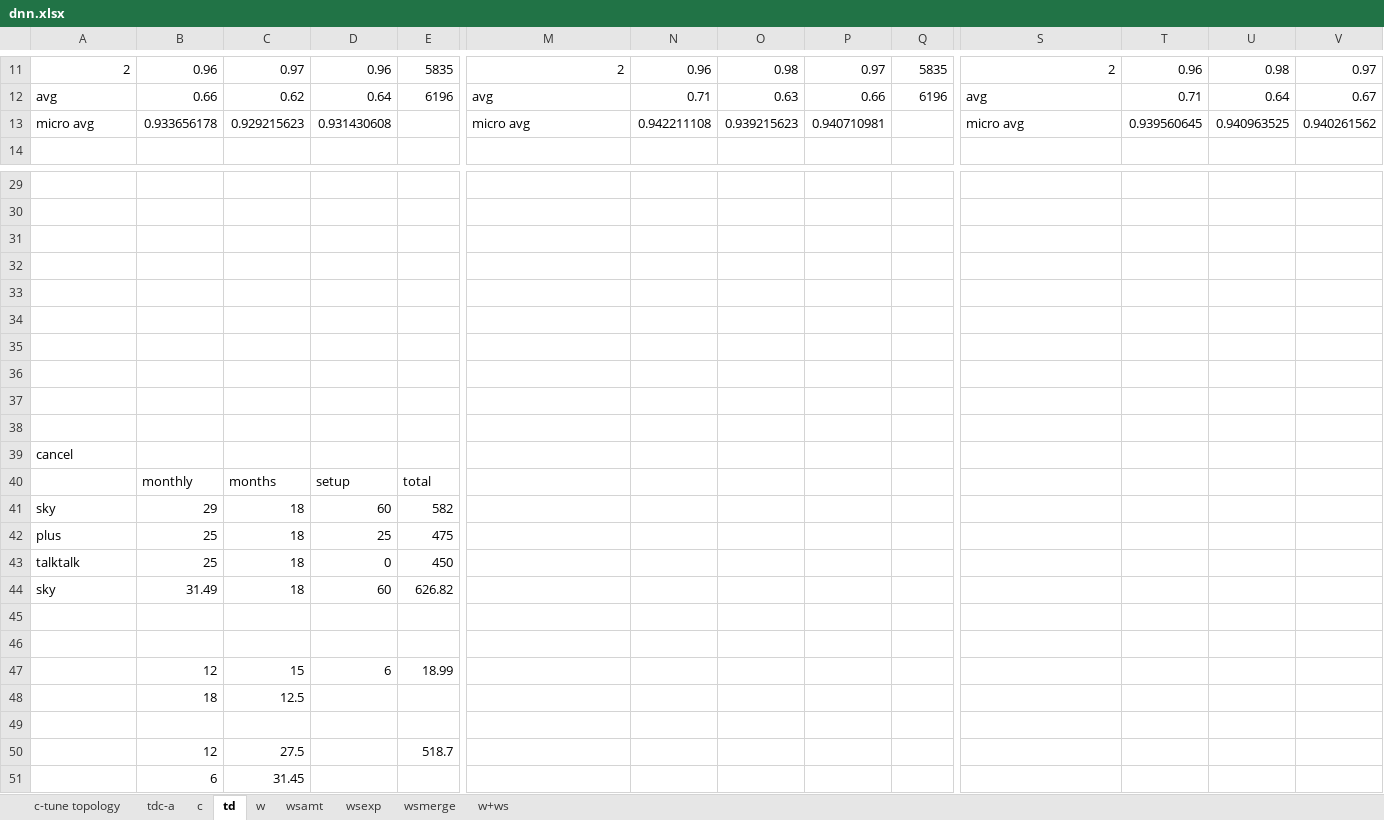
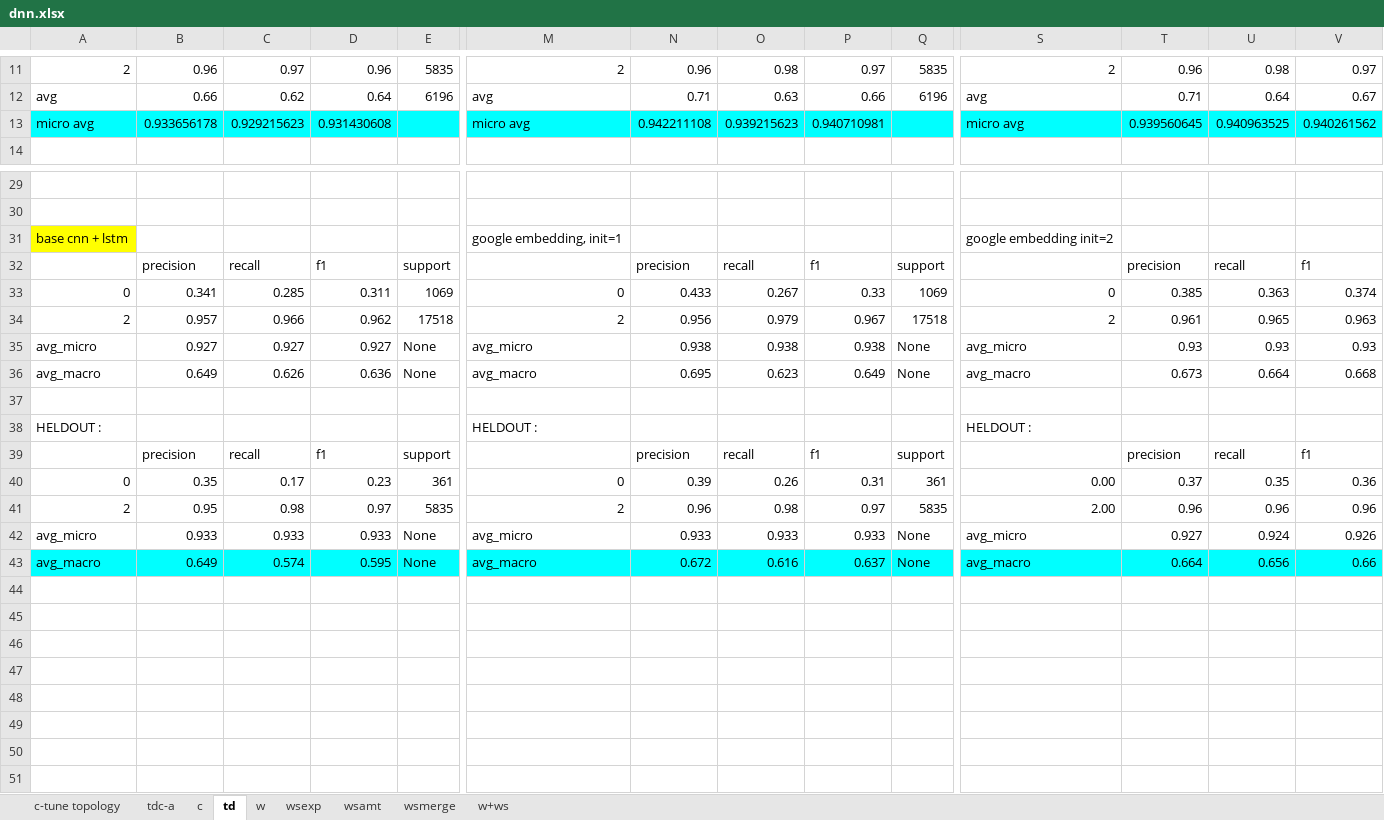
Before and after one commit to ziqizhang/chase, an Excel workbook: output/analysis/dnn.xlsx, sheet td, drawn as a sheet; only a part is shown, gaps mark what is left out; values as stored, in another font and other column widths than the file's, no borders; removed rows and columns are numbered as before the commit, all else as after; rows hold the shown columns only; the diff covers the shown part only; the diff names each change by its address in the sheet, - before the commit and + after, or states it on an @@ line.

```diff
--- a/output/analysis/dnn.xlsx (sheet td)
+++ b/output/analysis/dnn.xlsx (sheet td)
@@ sheet tab order changed: c-tune topology | tdc-a | c | td | w | wsexp | wsamt | wsmerge | w+ws @@
-A13:V13 fill: none
+A13:V13 fill: #00FFFF
+row 31: base cnn + lstm |  |  |  |  | google embedding, init=1 |  |  |  |  | google embedding init=2
+row 32:  | precision | recall | f1 | support |  | precision | recall | f1 | support |  | precision | recall | f1
+row 33: 0 | 0.341 | 0.285 | 0.311 | 1069 | 0 | 0.433 | 0.267 | 0.33 | 1069 | 0 | 0.385 | 0.363 | 0.374
+row 34: 2 | 0.957 | 0.966 | 0.962 | 17518 | 2 | 0.956 | 0.979 | 0.967 | 17518 | 2 | 0.961 | 0.965 | 0.963
+row 35: avg_micro | 0.927 | 0.927 | 0.927 | None | avg_micro | 0.938 | 0.938 | 0.938 | None | avg_micro | 0.93 | 0.93 | 0.93
+row 36: avg_macro | 0.649 | 0.626 | 0.636 | None | avg_macro | 0.695 | 0.623 | 0.649 | None | avg_macro | 0.673 | 0.664 | 0.668
-row 38: (empty)
+row 38: HELDOUT : |  |  |  |  | HELDOUT : |  |  |  |  | HELDOUT :
-row 39: (empty)
+row 39:  | precision | recall | f1 | support |  | precision | recall | f1 | support |  | precision | recall | f1
-row 40: (empty)
+row 40: 0 | 0.35 | 0.17 | 0.23 | 361 | 0 | 0.39 | 0.26 | 0.31 | 361 | 0.00 | 0.37 | 0.35 | 0.36
-row 41: (empty)
+row 41: 2 | 0.95 | 0.98 | 0.97 | 5835 | 2 | 0.96 | 0.98 | 0.97 | 5835 | 2.00 | 0.96 | 0.96 | 0.96
-row 42: (empty)
+row 42: avg_micro | 0.933 | 0.933 | 0.933 | None | avg_micro | 0.933 | 0.933 | 0.933 | None | avg_micro | 0.927 | 0.924 | 0.926
-row 43: (empty)
+row 43: avg_macro | 0.649 | 0.574 | 0.595 | None | avg_macro | 0.672 | 0.616 | 0.637 | None | avg_macro | 0.664 | 0.656 | 0.66
-A43:V43 fill: none
+A43:V43 fill: #00FFFF
-row 38: (empty)
-row 39: cancel
-row 40:  | monthly | months | setup | total
-row 41: sky | 29 | 18 | 60 | 582
-row 42: plus | 25 | 18 | 25 | 475
-row 43: talktalk | 25 | 18 | 0 | 450
-row 44: sky | 31.49 | 18 | 60 | 626.82
-row 45: (empty)
-row 46: (empty)
-row 47:  | 12 | 15 | 6 | 18.99
-row 48:  | 18 | 12.5
-row 49: (empty)
-row 50:  | 12 | 27.5 |  | 518.7
-row 51:  | 6 | 31.45
```
Also changed, not shown: cell formats elsewhere in this sheet, sheet wsmerge, sheet wsamt, sheet w+ws, sheet wsexp, sheet w, sheet c, output/analysis/calculator_sheet.xlsx, output/analysis/consolidated.xlsx, 10 other files.
